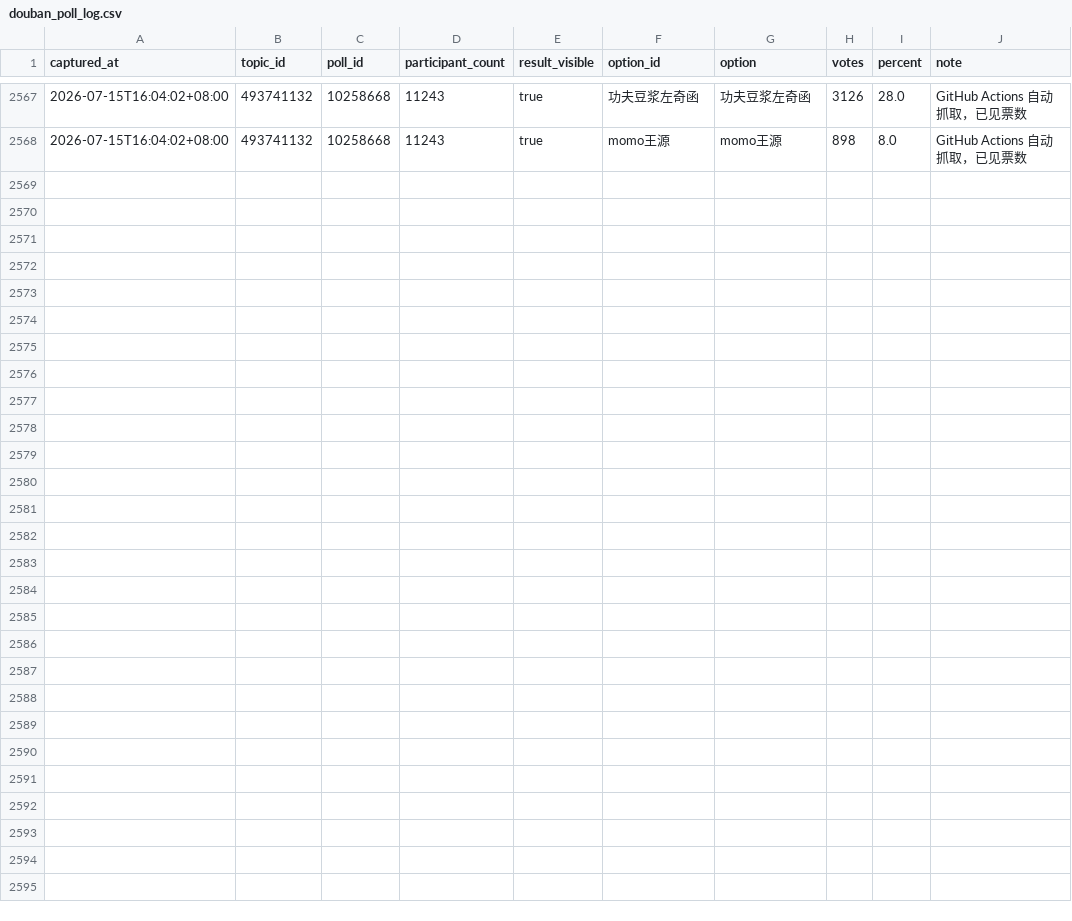
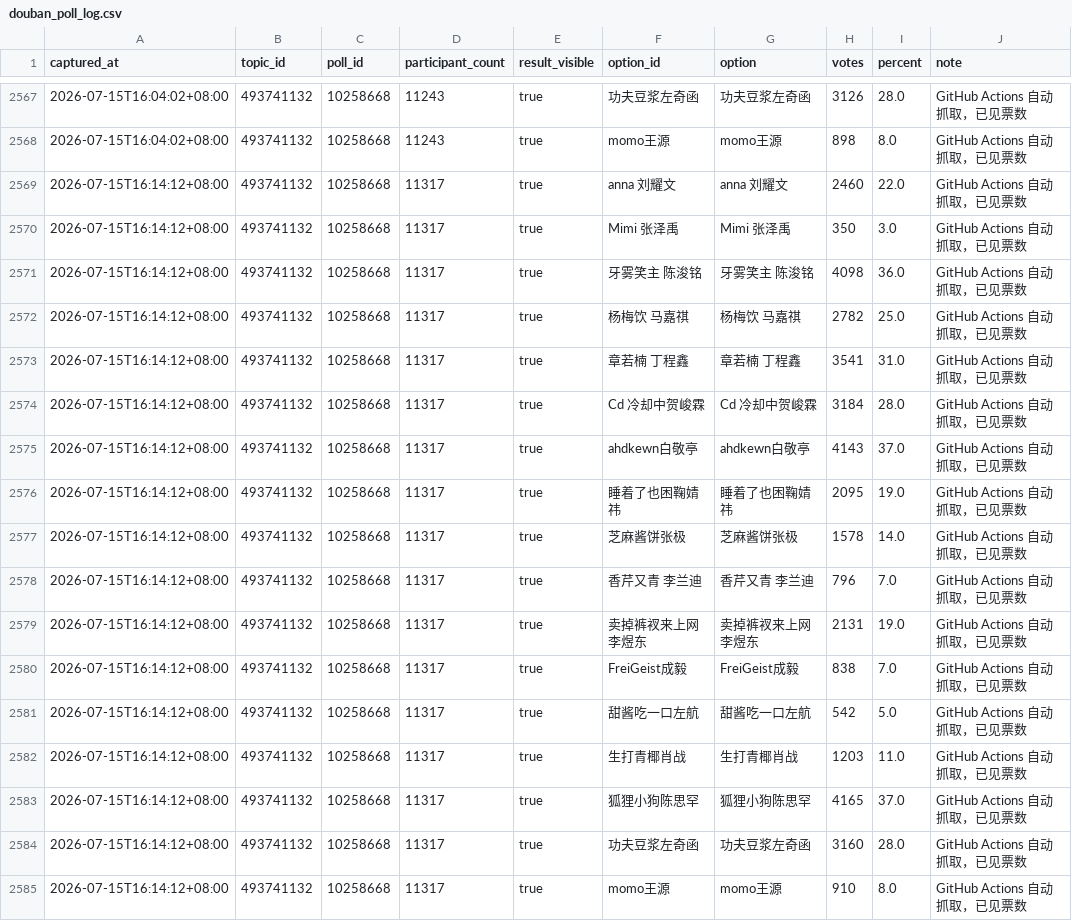
Before and after one commit to if-wannable/if-wannable.github.io, a CSV file: douban_poll_log.csv, drawn as a sheet; only a part is shown, gaps mark what is left out.

```diff
--- a/douban_poll_log.csv
+++ b/douban_poll_log.csv
@@ -2568 +2568,18 @@ captured_at,topic_id,poll_id,participant_count,result_visible,option_id,option,v
 2026-07-15T16:04:02+08:00,493741132,10258668,11243,true,momo王源,momo王源,898,8.0,GitHub Actions 自动抓取，已见票数
+2026-07-15T16:14:12+08:00,493741132,10258668,11317,true,anna 刘耀文,anna 刘耀文,2460,22.0,GitHub Actions 自动抓取，已见票数
+2026-07-15T16:14:12+08:00,493741132,10258668,11317,true,Mimi 张泽禹,Mimi 张泽禹,350,3.0,GitHub Actions 自动抓取，已见票数
+2026-07-15T16:14:12+08:00,493741132,10258668,11317,true,牙雾笑主 陈浚铭,牙雾笑主 陈浚铭,4098,36.0,GitHub Actions 自动抓取，已见票数
+2026-07-15T16:14:12+08:00,493741132,10258668,11317,true,杨梅饮 马嘉祺,杨梅饮 马嘉祺,2782,25.0,GitHub Actions 自动抓取，已见票数
+2026-07-15T16:14:12+08:00,493741132,10258668,11317,true,章若楠 丁程鑫,章若楠 丁程鑫,3541,31.0,GitHub Actions 自动抓取，已见票数
+2026-07-15T16:14:12+08:00,493741132,10258668,11317,true,Cd 冷却中贺峻霖,Cd 冷却中贺峻霖,3184,28.0,GitHub Actions 自动抓取，已见票数
+2026-07-15T16:14:12+08:00,493741132,10258668,11317,true,ahdkewn白敬亭,ahdkewn白敬亭,4143,37.0,GitHub Actions 自动抓取，已见票数
+2026-07-15T16:14:12+08:00,493741132,10258668,11317,true,睡着了也困鞠婧祎,睡着了也困鞠婧祎,2095,19.0,GitHub Actions 自动抓取，已见票数
+2026-07-15T16:14:12+08:00,493741132,10258668,11317,true,芝麻酱饼张极,芝麻酱饼张极,1578,14.0,GitHub Actions 自动抓取，已见票数
+2026-07-15T16:14:12+08:00,493741132,10258668,11317,true,香芹又青 李兰迪,香芹又青 李兰迪,796,7.0,GitHub Actions 自动抓取，已见票数
+2026-07-15T16:14:12+08:00,493741132,10258668,11317,true,卖掉裤衩来上网李煜东,卖掉裤衩来上网李煜东,2131,19.0,GitHub Actions 自动抓取，已见票数
+2026-07-15T16:14:12+08:00,493741132,10258668,11317,true,FreiGeist成毅,FreiGeist成毅,838,7.0,GitHub Actions 自动抓取，已见票数
+2026-07-15T16:14:12+08:00,493741132,10258668,11317,true,甜酱吃一口左航,甜酱吃一口左航,542,5.0,GitHub Actions 自动抓取，已见票数
+2026-07-15T16:14:12+08:00,493741132,10258668,11317,true,生打青椰肖战,生打青椰肖战,1203,11.0,GitHub Actions 自动抓取，已见票数
+2026-07-15T16:14:12+08:00,493741132,10258668,11317,true,狐狸小狗陈思罕,狐狸小狗陈思罕,4165,37.0,GitHub Actions 自动抓取，已见票数
+2026-07-15T16:14:12+08:00,493741132,10258668,11317,true,功夫豆浆左奇函,功夫豆浆左奇函,3160,28.0,GitHub Actions 自动抓取，已见票数
+2026-07-15T16:14:12+08:00,493741132,10258668,11317,true,momo王源,momo王源,910,8.0,GitHub Actions 自动抓取，已见票数
```
